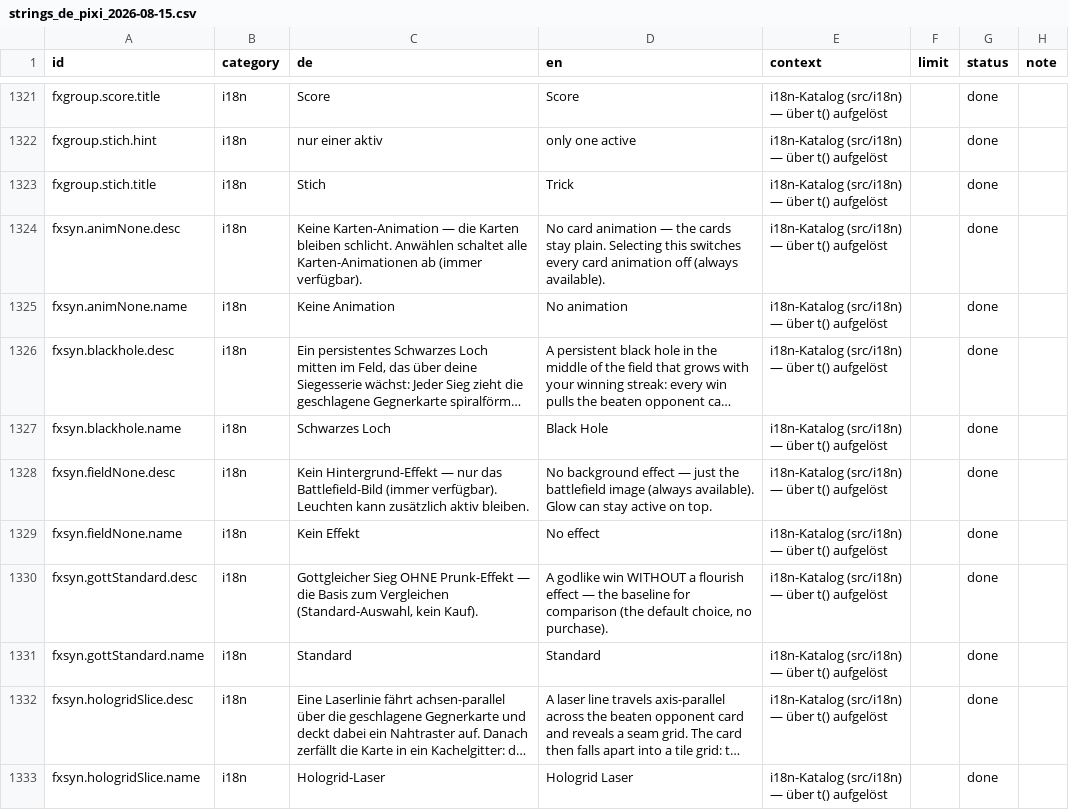
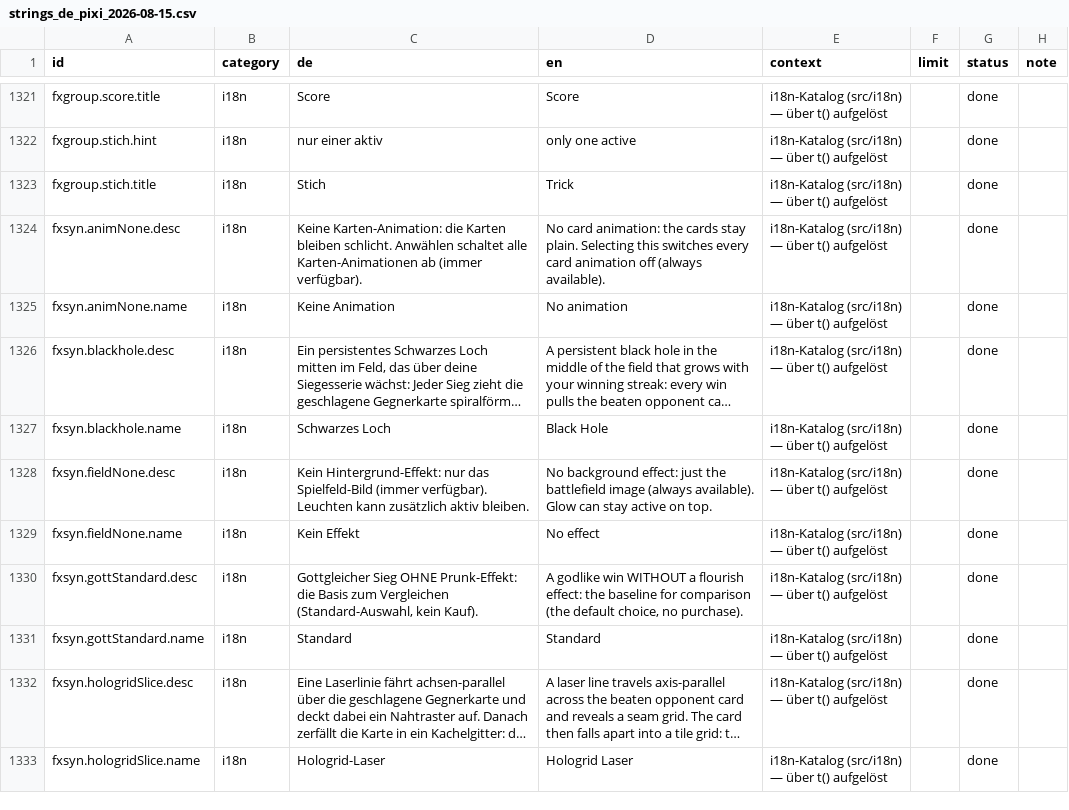
Before and after one commit to GitGudMonkeh/autostich, a CSV file: docs/localization/strings_de_pixi_2026-08-15.csv, drawn as a sheet; only a part is shown, gaps mark what is left out; long unchanged cells end in …; the diff covers the shown part only.

```diff
--- a/docs/localization/strings_de_pixi_2026-08-15.csv
+++ b/docs/localization/strings_de_pixi_2026-08-15.csv
@@ -1331,3 +1331,3 @@
 "fxgroup.stich.title","i18n","Stich","Trick","i18n-Katalog (src/i18n) — über t() aufgelöst","","done",""
-"fxsyn.animNone.desc","i18n","Keine Karten-Animation — die Karten bleiben schlicht. Anwählen schaltet alle Karten-Animationen ab (immer verfügbar).","No card animation — the cards stay plain. Selecting this switches every card animation off (always available).","i18n-Katalog (src/i18n) — über t() aufgelöst","","done",""
+"fxsyn.animNone.desc","i18n","Keine Karten-Animation: die Karten bleiben schlicht. Anwählen schaltet alle Karten-Animationen ab (immer verfügbar).","No card animation: the cards stay plain. Selecting this switches every card animation off (always available).","i18n-Katalog (src/i18n) — über t() aufgelöst","","done",""
 "fxsyn.animNone.name","i18n","Keine Animation","No animation","i18n-Katalog (src/i18n) — über t() aufgelöst","","done",""
@@ -1335,5 +1335,5 @@
 "fxsyn.blackhole.name","i18n","Schwarzes Loch","Black Hole","i18n-Katalog (src/i18n) — über t() aufgelöst","","done",""
-"fxsyn.fieldNone.desc","i18n","Kein Hintergrund-Effekt — nur das Battlefield-Bild (immer verfügbar). Leuchten kann zusätzlich aktiv bleiben.","No background effect — just the battlefield image (always available). Glow can stay active on top.","i18n-Katalog (src/i18n) — über t() aufgelöst","","done",""
+"fxsyn.fieldNone.desc","i18n","Kein Hintergrund-Effekt: nur das Spielfeld-Bild (immer verfügbar). Leuchten kann zusätzlich aktiv bleiben.","No background effect: just the battlefield image (always available). Glow can stay active on top.","i18n-Katalog (src/i18n) — über t() aufgelöst","","done",""
 "fxsyn.fieldNone.name","i18n","Kein Effekt","No effect","i18n-Katalog (src/i18n) — über t() aufgelöst","","done",""
-"fxsyn.gottStandard.desc","i18n","Gottgleicher Sieg OHNE Prunk-Effekt — die Basis zum Vergleichen (Standard-Auswahl, kein Kauf).","A godlike win WITHOUT a flourish effect — the baseline for comparison (the default choice, no purchase).","i18n-Katalog (src/i18n) — über t() aufgelöst","","done",""
+"fxsyn.gottStandard.desc","i18n","Gottgleicher Sieg OHNE Prunk-Effekt: die Basis zum Vergleichen (Standard-Auswahl, kein Kauf).","A godlike win WITHOUT a flourish effect: the baseline for comparison (the default choice, no purchase).","i18n-Katalog (src/i18n) — über t() aufgelöst","","done",""
 "fxsyn.gottStandard.name","i18n","Standard","Standard","i18n-Katalog (src/i18n) — über t() aufgelöst","","done",""
```
Also changed, not shown: 54 edited cells elsewhere in this file, 7 other files.
